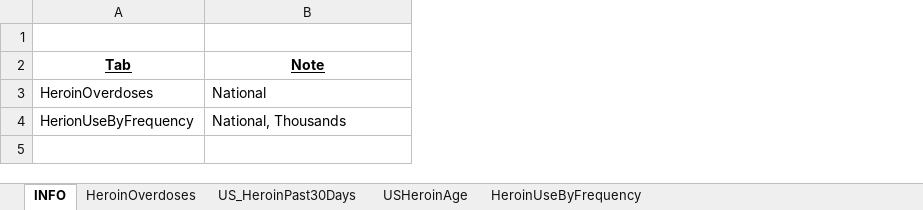
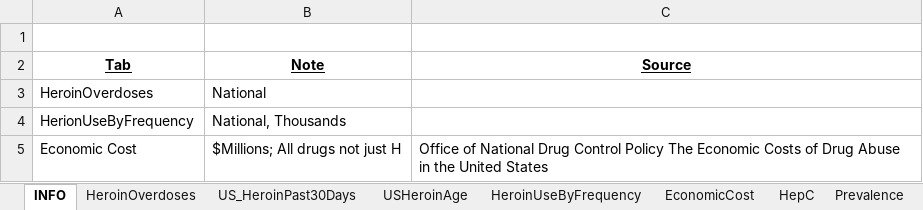
Before and after one commit to cyniclone/CVJ522-Infographics, an Excel workbook: 2 - Heroin/h.xlsx, sheet INFO, drawn as a sheet; values as stored, in another font and other column widths than the file's, no borders; the diff names each change by its address in the sheet, - before the commit and + after, or states it on an @@ line.

```diff
--- a/2 - Heroin/h.xlsx (sheet INFO)
+++ b/2 - Heroin/h.xlsx (sheet INFO)
+sheet tab: EconomicCost
+sheet tab: HepC
+sheet tab: Prevalence
+column C (Source), empty
+row 5: Economic Cost | $Millions; All drugs not just H | Office of National Drug Control Policy The Economic Costs of Drug Abuse in the United States
```
Also changed, not shown: 6 other files.
